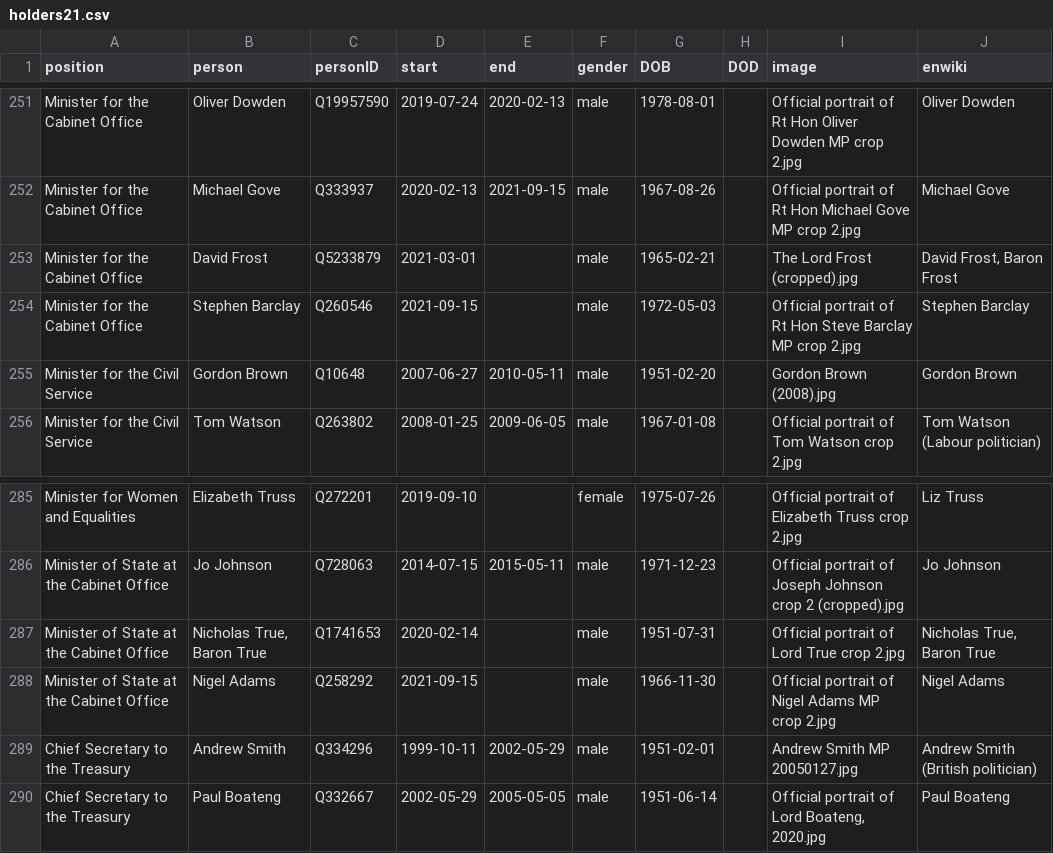
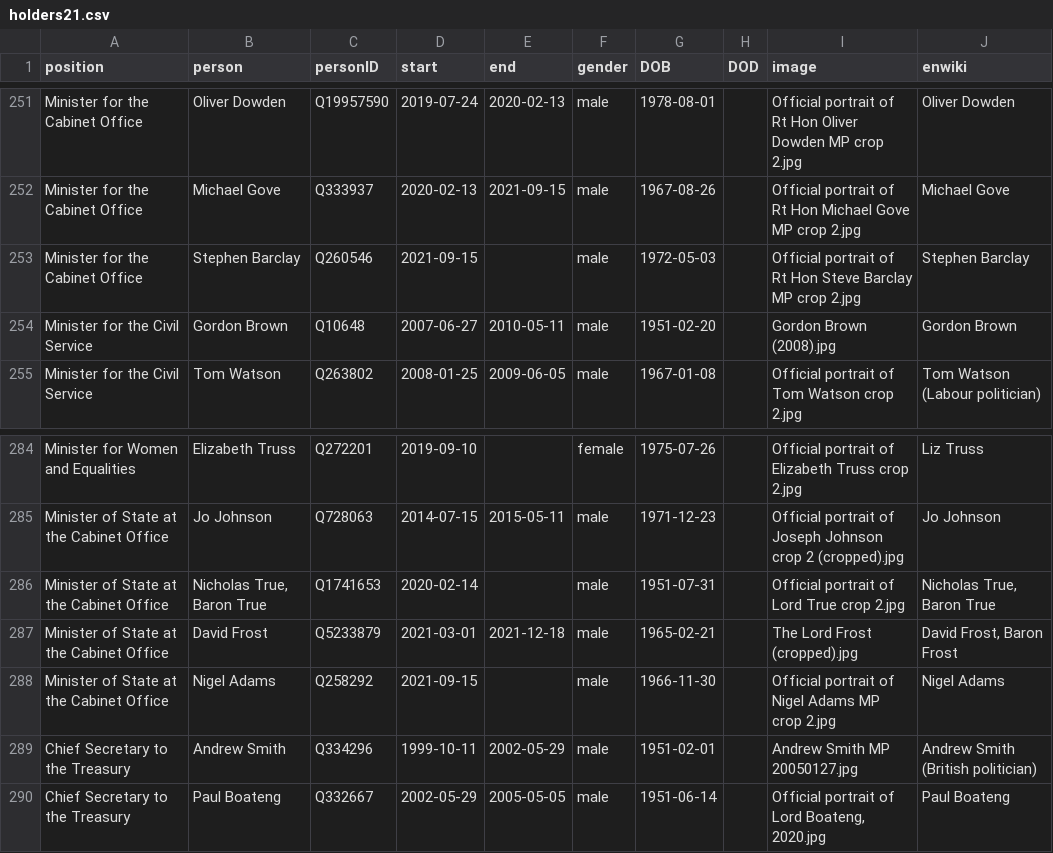
Before and after one commit to every-politician-scrapers/united-kingdom-cabinet, a CSV file: html/holders21.csv, drawn as a sheet; only a part is shown, gaps mark what is left out.

```diff
--- a/html/holders21.csv
+++ b/html/holders21.csv
@@ -252,3 +252,2 @@ Minister for the Cabinet Office,Oliver Dowden,Q19957590,2019-07-24,2020-02-13,ma
 Minister for the Cabinet Office,Michael Gove,Q333937,2020-02-13,2021-09-15,male,1967-08-26,,Official portrait of Rt Hon Michael Gove MP crop 2.jpg,Michael Gove
-Minister for the Cabinet Office,David Frost,Q5233879,2021-03-01,,male,1965-02-21,,The Lord Frost (cropped).jpg,"David Frost, Baron Frost"
 Minister for the Cabinet Office,Stephen Barclay,Q260546,2021-09-15,,male,1972-05-03,,Official portrait of Rt Hon Steve Barclay MP crop 2.jpg,Stephen Barclay
@@ -287,2 +286,3 @@ Minister of State at the Cabinet Office,Jo Johnson,Q728063,2014-07-15,2015-05-11
 Minister of State at the Cabinet Office,"Nicholas True, Baron True",Q1741653,2020-02-14,,male,1951-07-31,,Official portrait of Lord True crop 2.jpg,"Nicholas True, Baron True"
+Minister of State at the Cabinet Office,David Frost,Q5233879,2021-03-01,2021-12-18,male,1965-02-21,,The Lord Frost (cropped).jpg,"David Frost, Baron Frost"
 Minister of State at the Cabinet Office,Nigel Adams,Q258292,2021-09-15,,male,1966-11-30,,Official portrait of Nigel Adams MP crop 2.jpg,Nigel Adams
```
Also changed, not shown: html/current.csv, html/legislators.csv, 1 other file.
